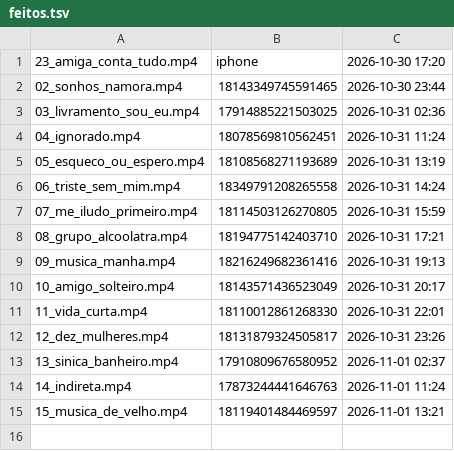
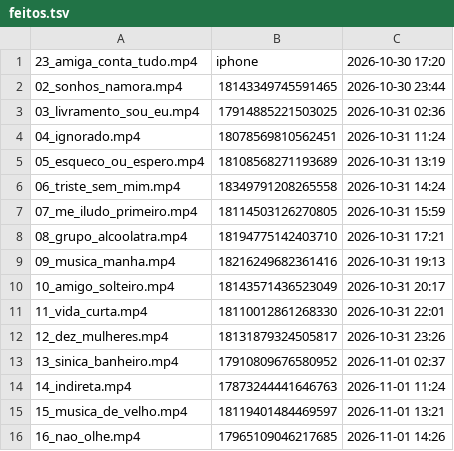
Before and after one commit to brindoapp/reels-teste, a TSV file: contas/leeleo/feitos.tsv, drawn as a sheet.

Commit message:
postado 2026-11-01_1426

```diff
--- a/contas/leeleo/feitos.tsv
+++ b/contas/leeleo/feitos.tsv
@@ -15 +15,2 @@
 15_musica_de_velho.mp4	18119401484469597	2026-11-01 13:21
+16_nao_olhe.mp4	17965109046217685	2026-11-01 14:26
```
